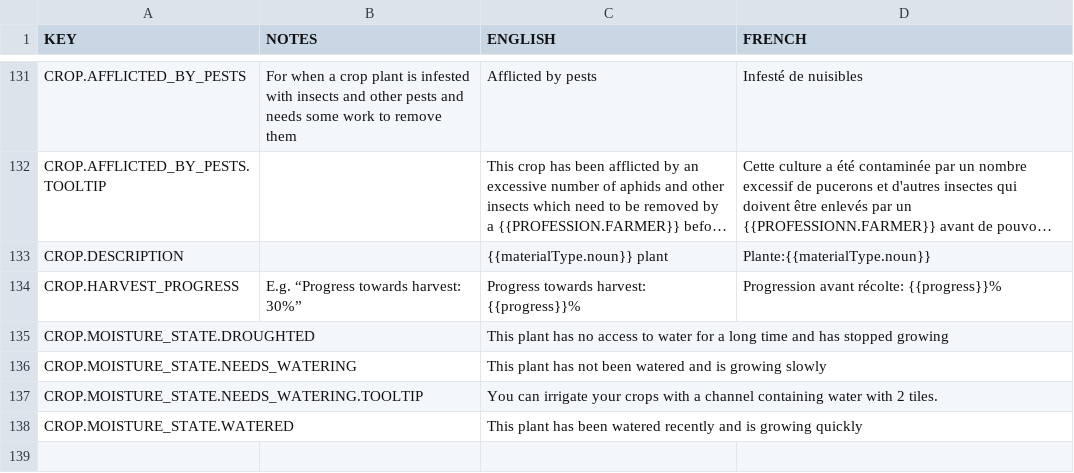
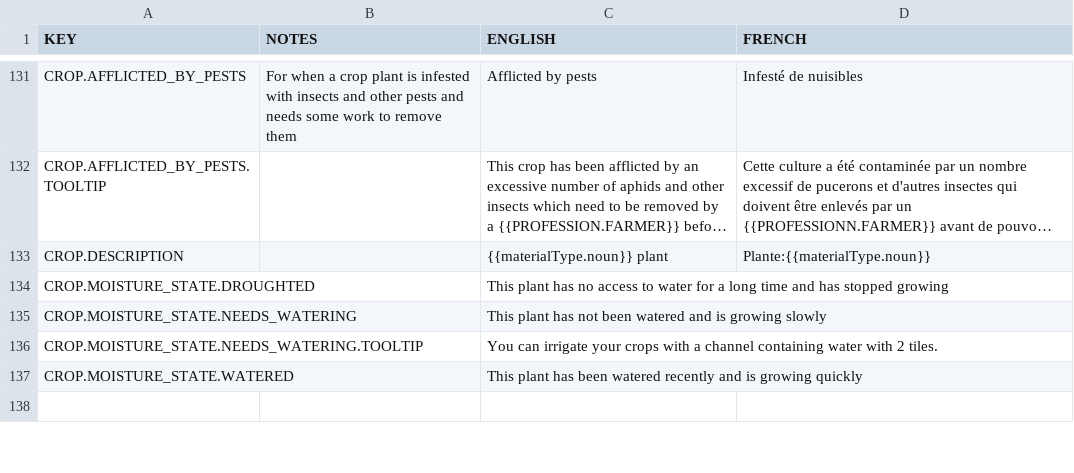
Before and after one commit to rossturner/mountaincore, a CSV file: core/mods/Community Translations/translations/french.csv, drawn as a sheet; only a part is shown, gaps mark what is left out; long unchanged cells end in …; the diff names each change by its address in the sheet, - before the commit and + after, or states it on an @@ line.

```diff
--- a/core/mods/Community Translations/translations/french.csv
+++ b/core/mods/Community Translations/translations/french.csv
-row 134: CROP.HARVEST_PROGRESS | E.g. “Progress towards harvest: 30%” | Progress towards harvest: {{progress}}% | Progression avant récolte: {{progress}}%
```
Also changed, not shown: core/assets/translations/collated.csv, core/mods/Community Translations/translations/italian.csv, 19 other files.
